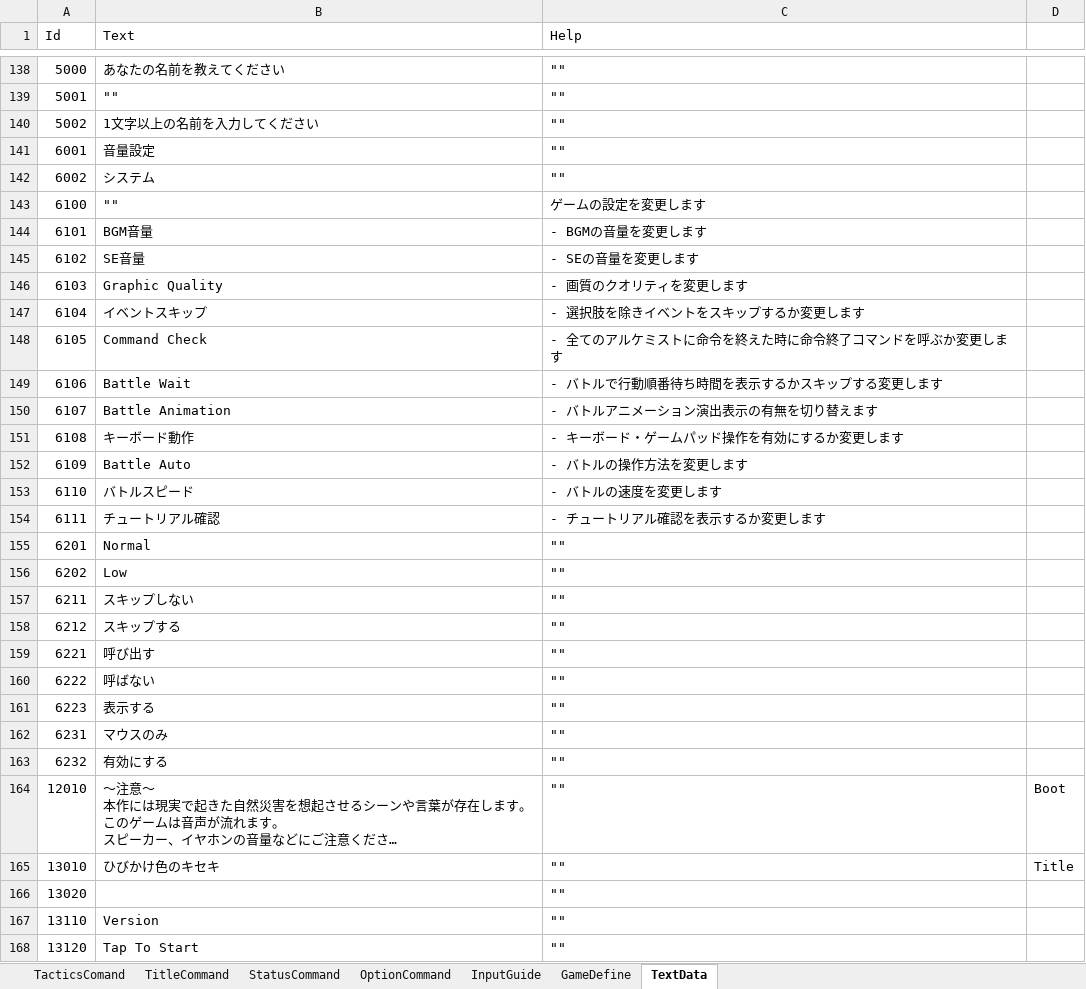
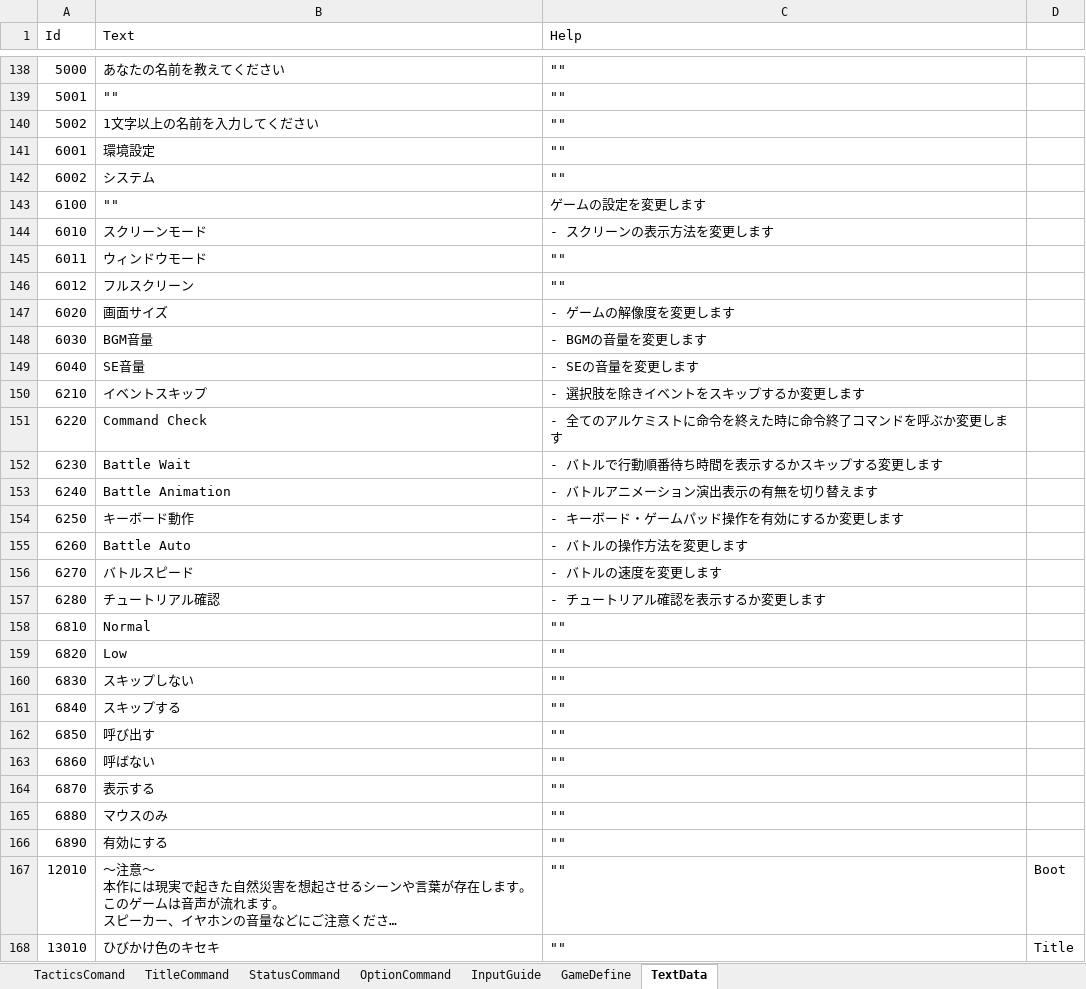
Before and after one commit to seedsclaft/hibikakeut, an Excel workbook: Assets/Data/System.xlsx, sheet TextData, drawn as a sheet; only a part is shown, gaps mark what is left out; the shorter side is filled out with more unchanged rows; long unchanged cells end in …; values as stored, in another font and other column widths than the file's, no borders; removed rows and columns are numbered as before the commit, all else as after; the diff names each change by its address in the sheet, - before the commit and + after, or states it on an @@ line.

```diff
--- a/Assets/Data/System.xlsx (sheet TextData)
+++ b/Assets/Data/System.xlsx (sheet TextData)
-B141 (Text): 音量設定
+B141 (Text): 環境設定
+row 144: 6010 | スクリーンモード | - スクリーンの表示方法を変更します
+row 145: 6011 | ウィンドウモード | ""
+row 146: 6012 | フルスクリーン | ""
+row 147: 6020 | 画面サイズ | - ゲームの解像度を変更します
-A148 (Id): 6101
+A148 (Id): 6030
-A149 (Id): 6102
+A149 (Id): 6040
-row 146: 6103 | Graphic Quality | - 画質のクオリティを変更します
-A150 (Id): 6104
+A150 (Id): 6210
-A151 (Id): 6105
+A151 (Id): 6220
-A152 (Id): 6106
+A152 (Id): 6230
-A153 (Id): 6107
+A153 (Id): 6240
-A154 (Id): 6108
+A154 (Id): 6250
-A155 (Id): 6109
+A155 (Id): 6260
-A156 (Id): 6110
+A156 (Id): 6270
-A157 (Id): 6111
+A157 (Id): 6280
-A158 (Id): 6201
+A158 (Id): 6810
-A159 (Id): 6202
+A159 (Id): 6820
-A160 (Id): 6211
+A160 (Id): 6830
-A161 (Id): 6212
+A161 (Id): 6840
-A162 (Id): 6221
+A162 (Id): 6850
-A163 (Id): 6222
+A163 (Id): 6860
-A164 (Id): 6223
+A164 (Id): 6870
-A165 (Id): 6231
+A165 (Id): 6880
-A166 (Id): 6232
+A166 (Id): 6890
```
Also changed, not shown: sheet OptionCommand, 16 other files.
